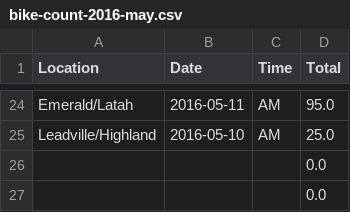
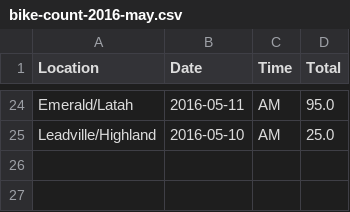
Before and after one commit to mikestefancic/TVCA, a CSV file: clean-data/bike-count-2016-may.csv, drawn as a sheet; only a part is shown, gaps mark what is left out.

Commit message:
removed nan rows

```diff
--- a/clean-data/bike-count-2016-may.csv
+++ b/clean-data/bike-count-2016-may.csv
@@ -25,3 +25 @@ Emerald/Latah,2016-05-11,AM,95.0
 Leadville/Highland,2016-05-10,AM,25.0
-,,,0.0
-,,,0.0
```
